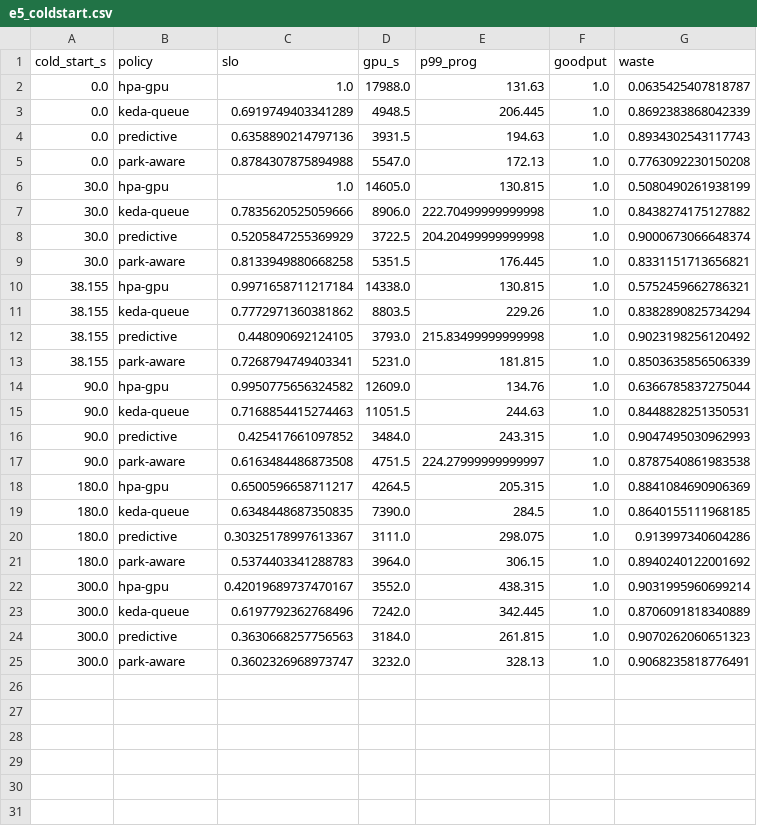
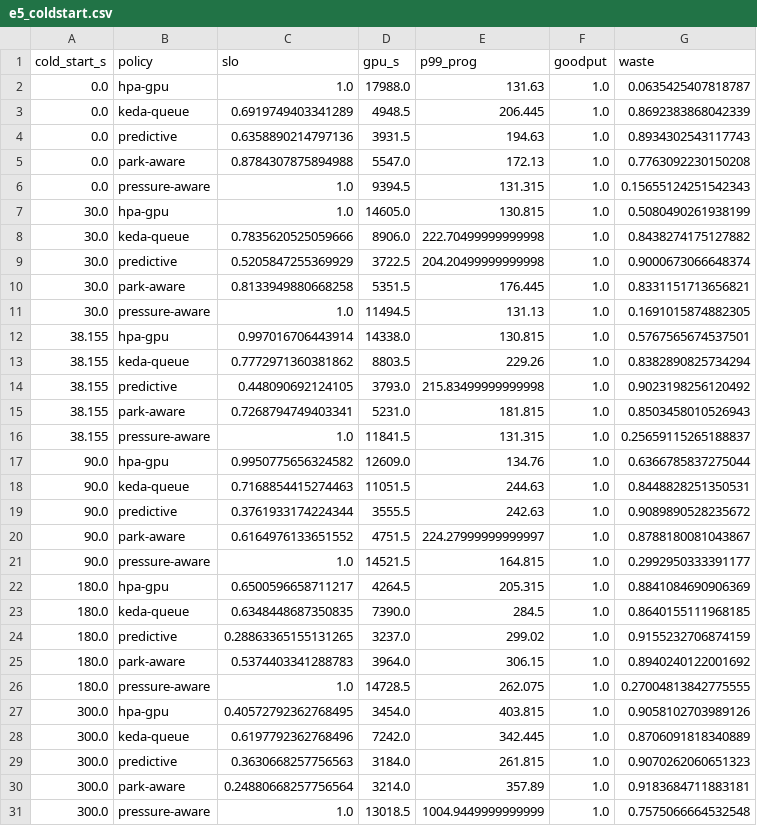
Before and after one commit to lanhung/elastic-vllm, a CSV file: paper_artifact/results/e5_coldstart.csv, drawn as a sheet.

```diff
--- a/paper_artifact/results/e5_coldstart.csv
+++ b/paper_artifact/results/e5_coldstart.csv
@@ -5,2 +5,3 @@ cold_start_s,policy,slo,gpu_s,p99_prog,goodput,waste
 0.0,park-aware,0.8784307875894988,5547.0,172.13,1.0,0.7763092230150208
+0.0,pressure-aware,1.0,9394.5,131.315,1.0,0.15655124251542343
 30.0,hpa-gpu,1.0,14605.0,130.815,1.0,0.5080490261938199
@@ -9,17 +10,22 @@ cold_start_s,policy,slo,gpu_s,p99_prog,goodput,waste
 30.0,park-aware,0.8133949880668258,5351.5,176.445,1.0,0.8331151713656821
-38.155,hpa-gpu,0.9971658711217184,14338.0,130.815,1.0,0.5752459662786321
+30.0,pressure-aware,1.0,11494.5,131.13,1.0,0.1691015874882305
+38.155,hpa-gpu,0.997016706443914,14338.0,130.815,1.0,0.5767565674537501
 38.155,keda-queue,0.7772971360381862,8803.5,229.26,1.0,0.8382890825734294
 38.155,predictive,0.448090692124105,3793.0,215.83499999999998,1.0,0.9023198256120492
-38.155,park-aware,0.7268794749403341,5231.0,181.815,1.0,0.8503635856506339
+38.155,park-aware,0.7268794749403341,5231.0,181.815,1.0,0.8503458010526943
+38.155,pressure-aware,1.0,11841.5,131.315,1.0,0.25659115265188837
 90.0,hpa-gpu,0.9950775656324582,12609.0,134.76,1.0,0.6366785837275044
 90.0,keda-queue,0.7168854415274463,11051.5,244.63,1.0,0.8448828251350531
-90.0,predictive,0.425417661097852,3484.0,243.315,1.0,0.9047495030962993
-90.0,park-aware,0.6163484486873508,4751.5,224.27999999999997,1.0,0.8787540861983538
+90.0,predictive,0.3761933174224344,3555.5,242.63,1.0,0.9089890528235672
+90.0,park-aware,0.6164976133651552,4751.5,224.27999999999997,1.0,0.8788180081043867
+90.0,pressure-aware,1.0,14521.5,164.815,1.0,0.2992950333391177
 180.0,hpa-gpu,0.6500596658711217,4264.5,205.315,1.0,0.8841084690906369
 180.0,keda-queue,0.6348448687350835,7390.0,284.5,1.0,0.8640155111968185
-180.0,predictive,0.30325178997613367,3111.0,298.075,1.0,0.913997340604286
+180.0,predictive,0.28863365155131265,3237.0,299.02,1.0,0.9155232706874159
 180.0,park-aware,0.5374403341288783,3964.0,306.15,1.0,0.8940240122001692
-300.0,hpa-gpu,0.42019689737470167,3552.0,438.315,1.0,0.9031995960699214
+180.0,pressure-aware,1.0,14728.5,262.075,1.0,0.27004813842775555
+300.0,hpa-gpu,0.40572792362768495,3454.0,403.815,1.0,0.9058102703989126
 300.0,keda-queue,0.6197792362768496,7242.0,342.445,1.0,0.8706091818340889
 300.0,predictive,0.3630668257756563,3184.0,261.815,1.0,0.9070262060651323
-300.0,park-aware,0.3602326968973747,3232.0,328.13,1.0,0.9068235818776491
+300.0,park-aware,0.24880668257756564,3214.0,357.89,1.0,0.9183684711883181
+300.0,pressure-aware,1.0,13018.5,1004.9449999999999,1.0,0.7575066664532548
```
Also changed, not shown: paper_artifact/results/e3_policy_sweep.csv, paper_artifact/results/e4_scale_in_damage.csv, 42 other files.
